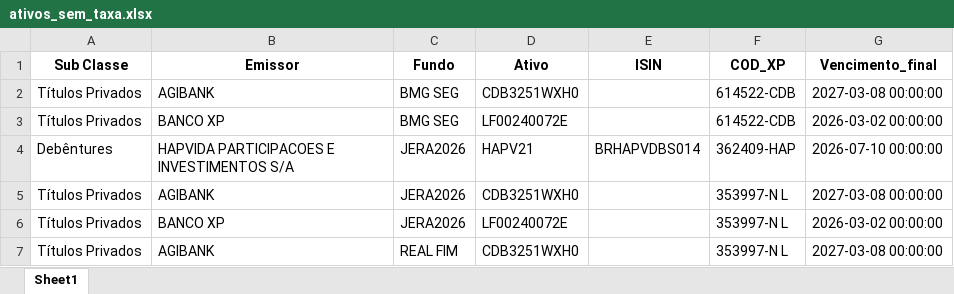
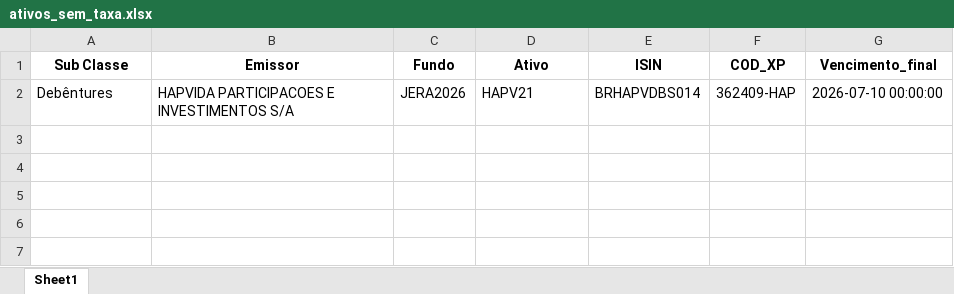
Before and after one commit to EmanuelGandra/TesteIgor, an Excel workbook: Dados/ativos_sem_taxa.xlsx, sheet Sheet1, drawn as a sheet; values as stored, in another font and other column widths than the file's, no borders; the diff names each change by its address in the sheet, - before the commit and + after, or states it on an @@ line.

```diff
--- a/Dados/ativos_sem_taxa.xlsx (sheet Sheet1)
+++ b/Dados/ativos_sem_taxa.xlsx (sheet Sheet1)
-row 2: Títulos Privados | AGIBANK | BMG SEG | CDB3251WXH0 |  | 614522-CDB | 2027-03-08 00:00:00
-row 3: Títulos Privados | BANCO XP | BMG SEG | LF00240072E |  | 614522-CDB | 2026-03-02 00:00:00
-row 5: Títulos Privados | AGIBANK | JERA2026 | CDB3251WXH0 |  | 353997-N L | 2027-03-08 00:00:00
-row 6: Títulos Privados | BANCO XP | JERA2026 | LF00240072E |  | 353997-N L | 2026-03-02 00:00:00
-row 7: Títulos Privados | AGIBANK | REAL FIM | CDB3251WXH0 |  | 353997-N L | 2027-03-08 00:00:00
```
Also changed, not shown: Dados/Ativos_Sem_Codigo.xlsx, Dados/Tratamento Exceções.xlsx, 12 other files.
